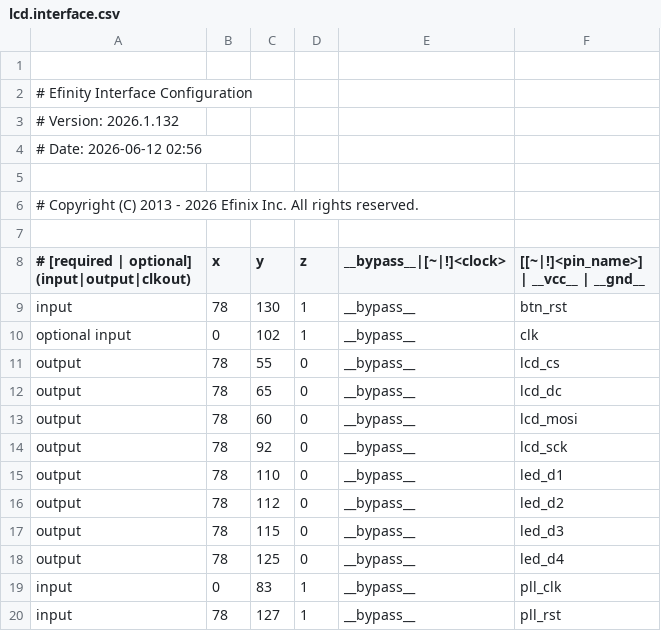
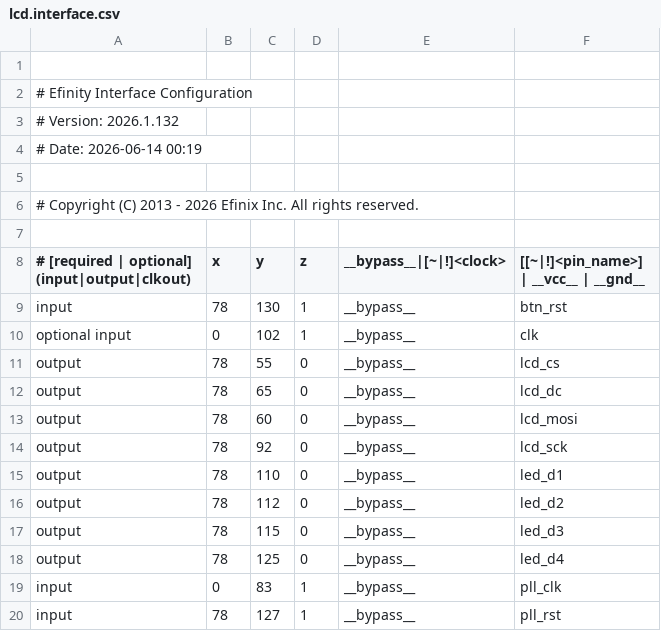
Before and after one commit to Lathe-Mariel/Pmod, a CSV file: Pmod_TFTLCD/Efinix_T8/lcd/outflow/lcd.interface.csv, drawn as a sheet.

```diff
--- a/Pmod_TFTLCD/Efinix_T8/lcd/outflow/lcd.interface.csv
+++ b/Pmod_TFTLCD/Efinix_T8/lcd/outflow/lcd.interface.csv
@@ -3,3 +3,3 @@
 # Version: 2026.1.132
-# Date: 2026-06-12 02:56
+# Date: 2026-06-14 00:19
 
```
Also changed, not shown: Pmod_TFTLCD/Efinix_T8/lcd/outflow/lcd.pinout.csv, Pmod_TFTLCD/Efinix_T8/lcd/outflow/lcd.res.csv, 36 other files.
